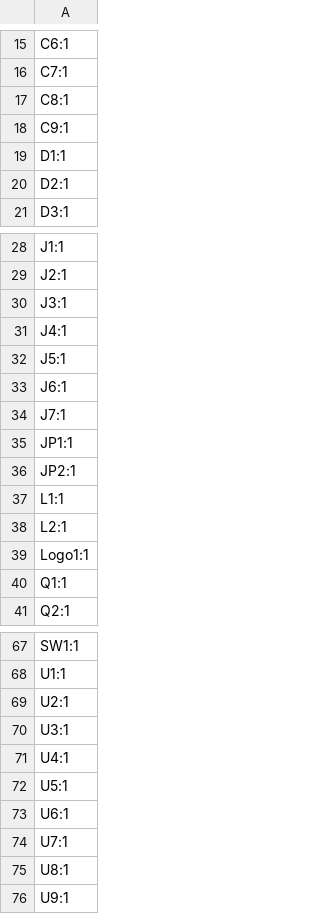
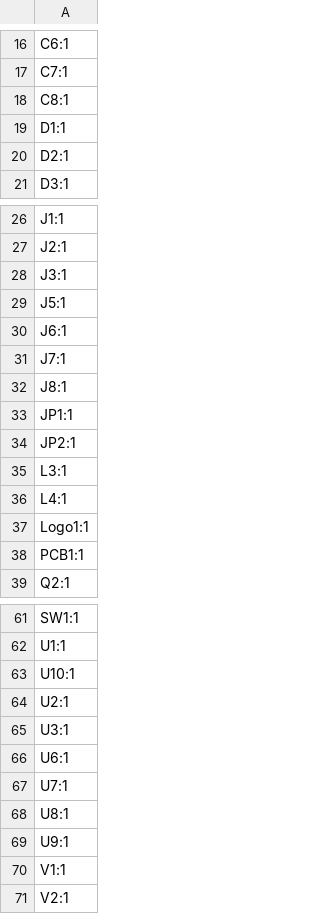
Before and after one commit to revk/SolarSystem, a CSV file: PCB/Access4/production/designators.csv, drawn as a sheet; only a part is shown, gaps mark what is left out; the diff covers the shown part only.

```diff
--- a/PCB/Access4/production/designators.csv
+++ b/PCB/Access4/production/designators.csv
@@ -17,3 +18,2 @@ C7:1
 C8:1
-C9:1
 D1:1
@@ -30,3 +28,2 @@ J2:1
 J3:1
-J4:1
 J5:1
@@ -34,8 +31,9 @@ J6:1
 J7:1
+J8:1
 JP1:1
 JP2:1
-L1:1
-L2:1
+L3:1
+L4:1
 Logo1:1
-Q1:1
+PCB1:1
 Q2:1
@@ -68,6 +62,5 @@ SW1:1
 U1:1
+U10:1
 U2:1
 U3:1
-U4:1
-U5:1
 U6:1
@@ -76 +69,3 @@ U8:1
 U9:1
+V1:1
+V2:1
```
Also changed, not shown: 7 added rows, 12 removed rows and 1 edited cell elsewhere in this file, PCB/Access4/production/bom.csv, PCB/Access4/production/positions.csv, 5 other files.
